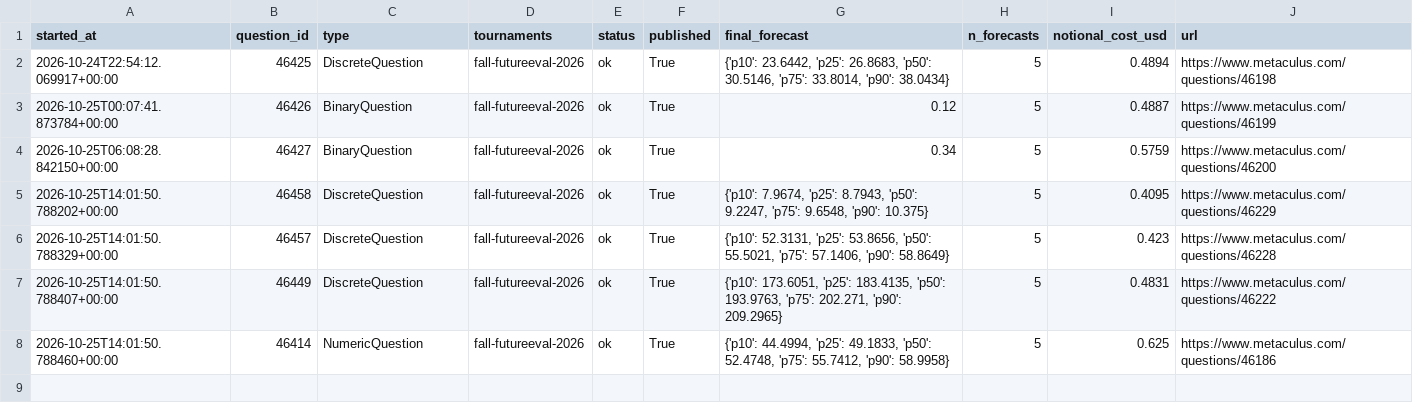
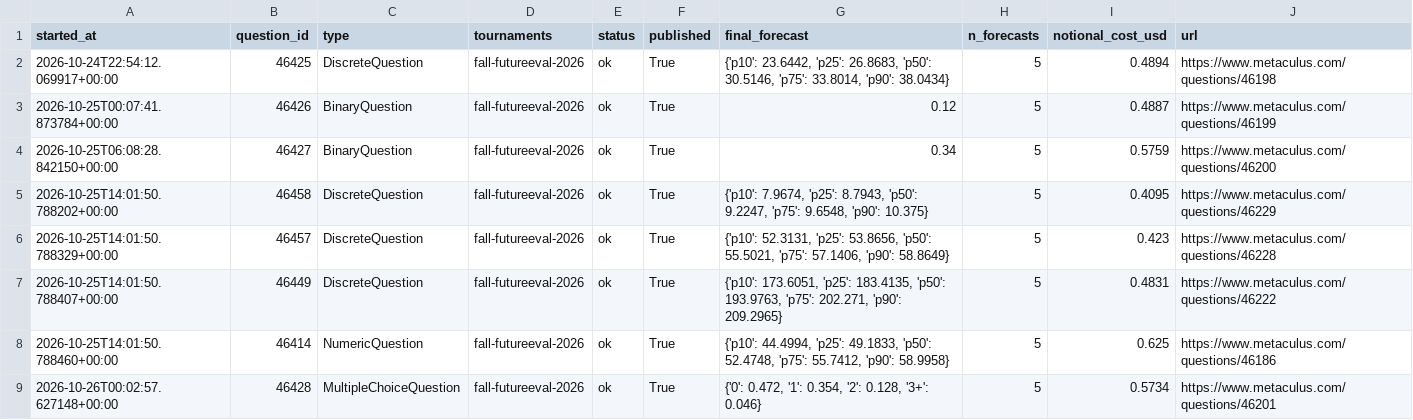
Before and after one commit to foggysteam/metaculus-bot, a CSV file: forecast_logs/index.csv, drawn as a sheet; the diff names each change by its address in the sheet, - before the commit and + after, or states it on an @@ line.

Commit message:
Forecast logs 2026-10-26T00:05Z

```diff
--- a/forecast_logs/index.csv
+++ b/forecast_logs/index.csv
+row 9: 2026-10-26T00:02:57.627148+00:00 | 46428 | MultipleChoiceQuestion | fall-futureeval-2026 | ok | True | {'0': 0.472, '1': 0.354, '2': 0.128, '3+': 0.046} | 5 | 0.5734 | https://www.metaculus.com/questions/46201
```
Also changed, not shown: 1 other file.
